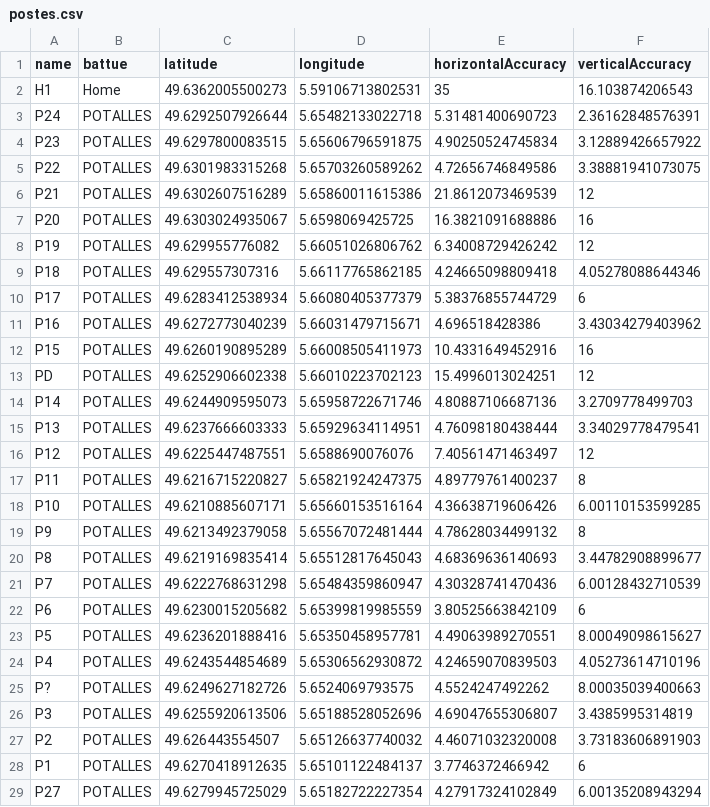
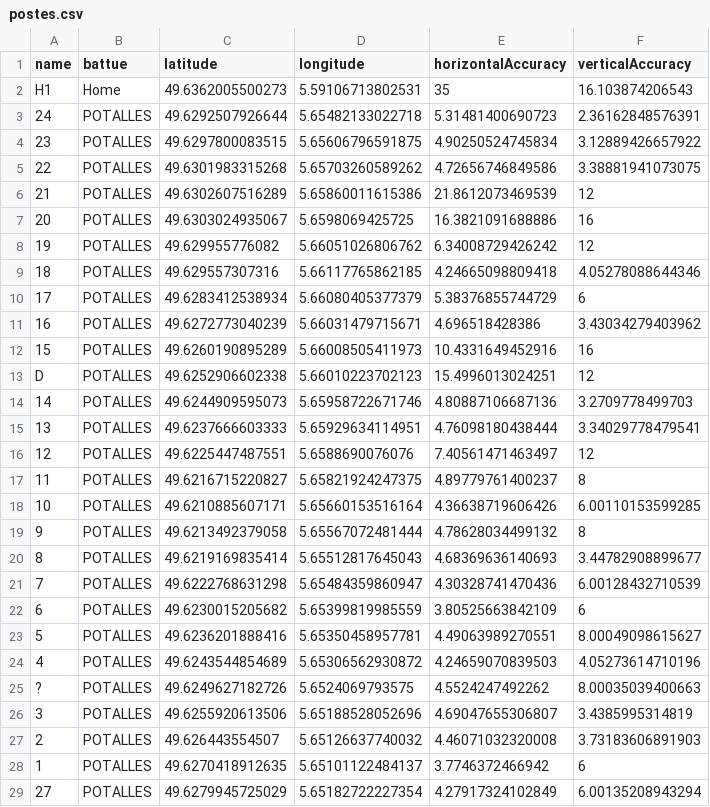
Before and after one commit to ferdinandhubbard981/montauban-map, a CSV file: content/postes.csv, drawn as a sheet; only a part is shown; the diff covers the shown part only.

Commit message:
added battue colours

```diff
--- a/content/postes.csv
+++ b/content/postes.csv
@@ -2,28 +2,28 @@ name;battue;latitude;longitude;horizontalAccuracy;verticalAccuracy
 H1;Home;49.6362005500273;5.59106713802531;35;16.103874206543
-P24;POTALLES;49.6292507926644;5.65482133022718;5.31481400690723;2.36162848576391
-P23;POTALLES;49.6297800083515;5.65606796591875;4.90250524745834;3.12889426657922
-P22;POTALLES;49.6301983315268;5.65703260589262;4.72656746849586;3.38881941073075
-P21;POTALLES;49.6302607516289;5.65860011615386;21.8612073469539;12
-P20;POTALLES;49.6303024935067;5.6598069425725;16.3821091688886;16
-P19;POTALLES;49.629955776082;5.66051026806762;6.34008729426242;12
-P18;POTALLES;49.629557307316;5.66117765862185;4.24665098809418;4.05278088644346
-P17;POTALLES;49.6283412538934;5.66080405377379;5.38376855744729;6
-P16;POTALLES;49.6272773040239;5.66031479715671;4.696518428386;3.43034279403962
-P15;POTALLES;49.6260190895289;5.66008505411973;10.4331649452916;16
-PD;POTALLES;49.6252906602338;5.66010223702123;15.4996013024251;12
-P14;POTALLES;49.6244909595073;5.65958722671746;4.80887106687136;3.2709778499703
-P13;POTALLES;49.6237666603333;5.65929634114951;4.76098180438444;3.34029778479541
-P12;POTALLES;49.6225447487551;5.6588690076076;7.40561471463497;12
-P11;POTALLES;49.6216715220827;5.65821924247375;4.89779761400237;8
-P10;POTALLES;49.6210885607171;5.65660153516164;4.36638719606426;6.00110153599285
-P9;POTALLES;49.6213492379058;5.65567072481444;4.78628034499132;8
-P8;POTALLES;49.6219169835414;5.65512817645043;4.68369636140693;3.44782908899677
-P7;POTALLES;49.6222768631298;5.65484359860947;4.30328741470436;6.00128432710539
-P6;POTALLES;49.6230015205682;5.65399819985559;3.80525663842109;6
-P5;POTALLES;49.6236201888416;5.65350458957781;4.49063989270551;8.00049098615627
-P4;POTALLES;49.6243544854689;5.65306562930872;4.24659070839503;4.05273614710196
-P?;POTALLES;49.6249627182726;5.6524069793575;4.5524247492262;8.00035039400663
-P3;POTALLES;49.6255920613506;5.65188528052696;4.69047655306807;3.4385995314819
-P2;POTALLES;49.626443554507;5.65126637740032;4.46071032320008;3.73183606891903
-P1;POTALLES;49.6270418912635;5.65101122484137;3.7746372466942;6
-P27;POTALLES;49.6279945725029;5.65182722227354;4.27917324102849;6.00135208943294
+24;POTALLES;49.6292507926644;5.65482133022718;5.31481400690723;2.36162848576391
+23;POTALLES;49.6297800083515;5.65606796591875;4.90250524745834;3.12889426657922
+22;POTALLES;49.6301983315268;5.65703260589262;4.72656746849586;3.38881941073075
+21;POTALLES;49.6302607516289;5.65860011615386;21.8612073469539;12
+20;POTALLES;49.6303024935067;5.6598069425725;16.3821091688886;16
+19;POTALLES;49.629955776082;5.66051026806762;6.34008729426242;12
+18;POTALLES;49.629557307316;5.66117765862185;4.24665098809418;4.05278088644346
+17;POTALLES;49.6283412538934;5.66080405377379;5.38376855744729;6
+16;POTALLES;49.6272773040239;5.66031479715671;4.696518428386;3.43034279403962
+15;POTALLES;49.6260190895289;5.66008505411973;10.4331649452916;16
+D;POTALLES;49.6252906602338;5.66010223702123;15.4996013024251;12
+14;POTALLES;49.6244909595073;5.65958722671746;4.80887106687136;3.2709778499703
+13;POTALLES;49.6237666603333;5.65929634114951;4.76098180438444;3.34029778479541
+12;POTALLES;49.6225447487551;5.6588690076076;7.40561471463497;12
+11;POTALLES;49.6216715220827;5.65821924247375;4.89779761400237;8
+10;POTALLES;49.6210885607171;5.65660153516164;4.36638719606426;6.00110153599285
+9;POTALLES;49.6213492379058;5.65567072481444;4.78628034499132;8
+8;POTALLES;49.6219169835414;5.65512817645043;4.68369636140693;3.44782908899677
+7;POTALLES;49.6222768631298;5.65484359860947;4.30328741470436;6.00128432710539
+6;POTALLES;49.6230015205682;5.65399819985559;3.80525663842109;6
+5;POTALLES;49.6236201888416;5.65350458957781;4.49063989270551;8.00049098615627
+4;POTALLES;49.6243544854689;5.65306562930872;4.24659070839503;4.05273614710196
+?;POTALLES;49.6249627182726;5.6524069793575;4.5524247492262;8.00035039400663
+3;POTALLES;49.6255920613506;5.65188528052696;4.69047655306807;3.4385995314819
+2;POTALLES;49.626443554507;5.65126637740032;4.46071032320008;3.73183606891903
+1;POTALLES;49.6270418912635;5.65101122484137;3.7746372466942;6
+27;POTALLES;49.6279945725029;5.65182722227354;4.27917324102849;6.00135208943294
```
Also changed, not shown: 81 edited cells elsewhere in this file, 6 other files.
